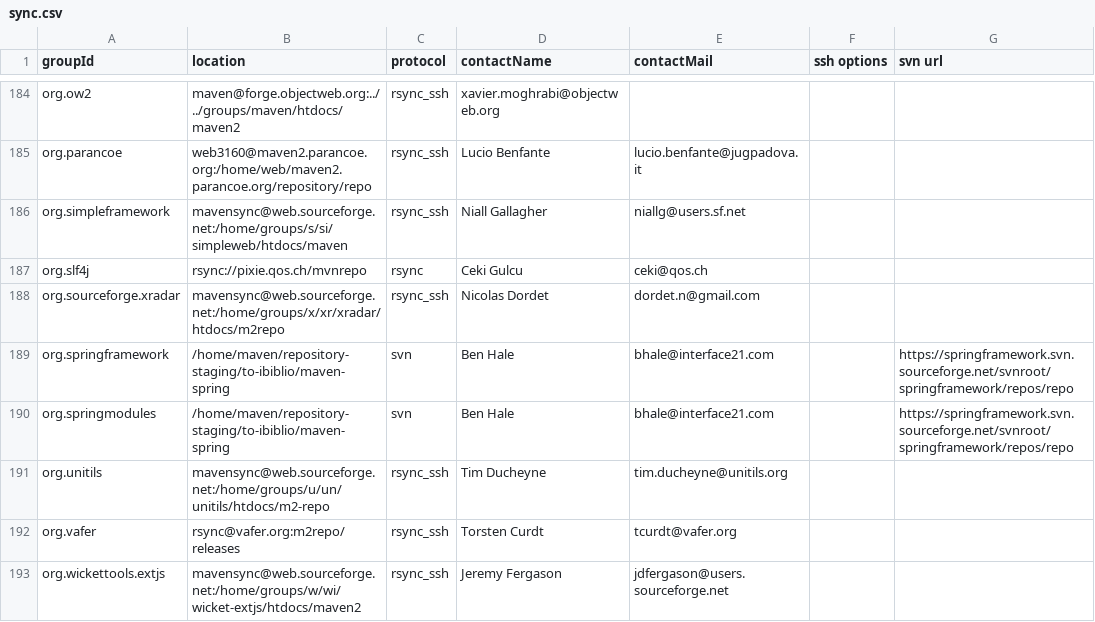
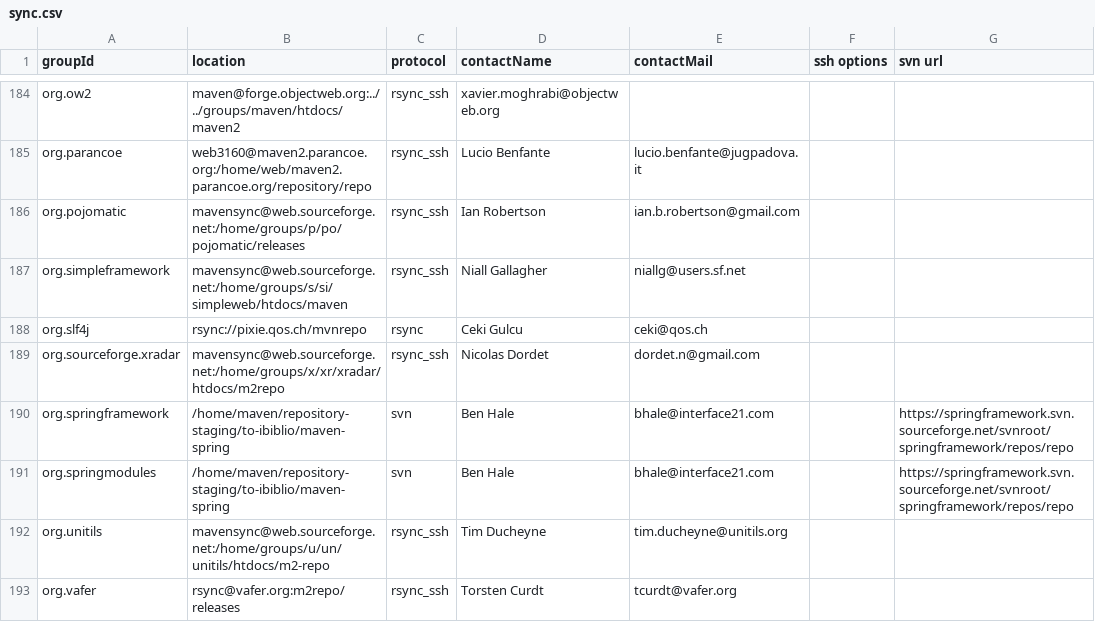
Before and after one commit to apache/maven-repository-tools, a CSV file: src/bin/synchronize/m2-sync/sync.csv, drawn as a sheet; only a part is shown, gaps mark what is left out; the shorter side is filled out with more unchanged rows; the diff names each change by its address in the sheet, - before the commit and + after, or states it on an @@ line.

Commit message:
[MAVENUPLOAD-2194][MAVENUPLOAD-2242][MAVENUPLOAD-2244][MAVENUPLOAD-2246]
git-svn-id: https://svn.apache.org/repos/asf/maven/repository-tools/trunk@708415 13f79535-47bb-0310-9956-ffa450edef68

```diff
--- a/src/bin/synchronize/m2-sync/sync.csv
+++ b/src/bin/synchronize/m2-sync/sync.csv
+row 186: org.pojomatic | mavensync@web.sourceforge.net:/home/groups/p/po/pojomatic/releases | rsync_ssh | Ian Robertson | ian.b.robertson@gmail.com
```
